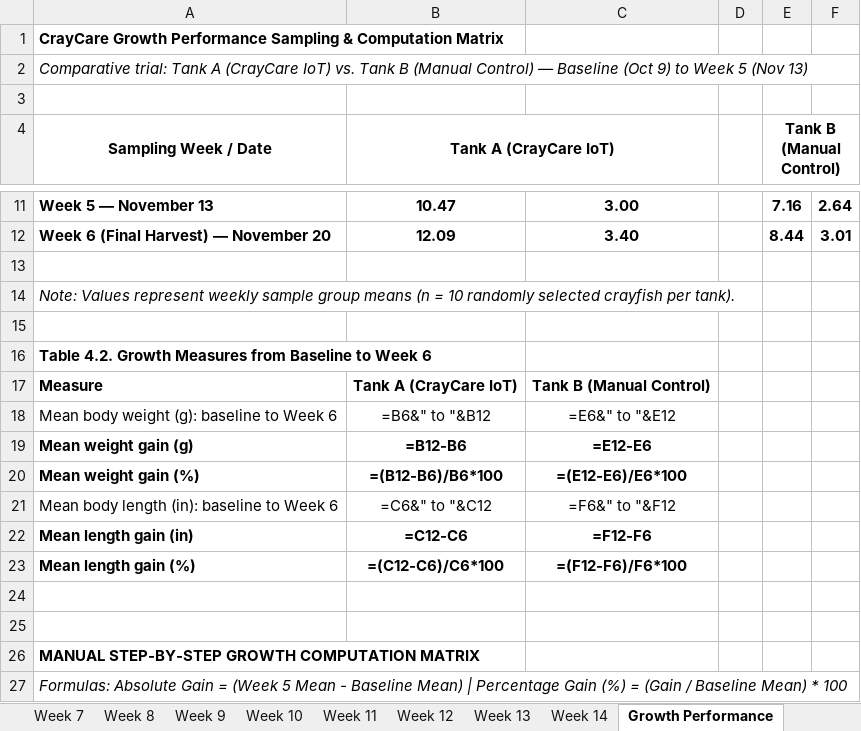
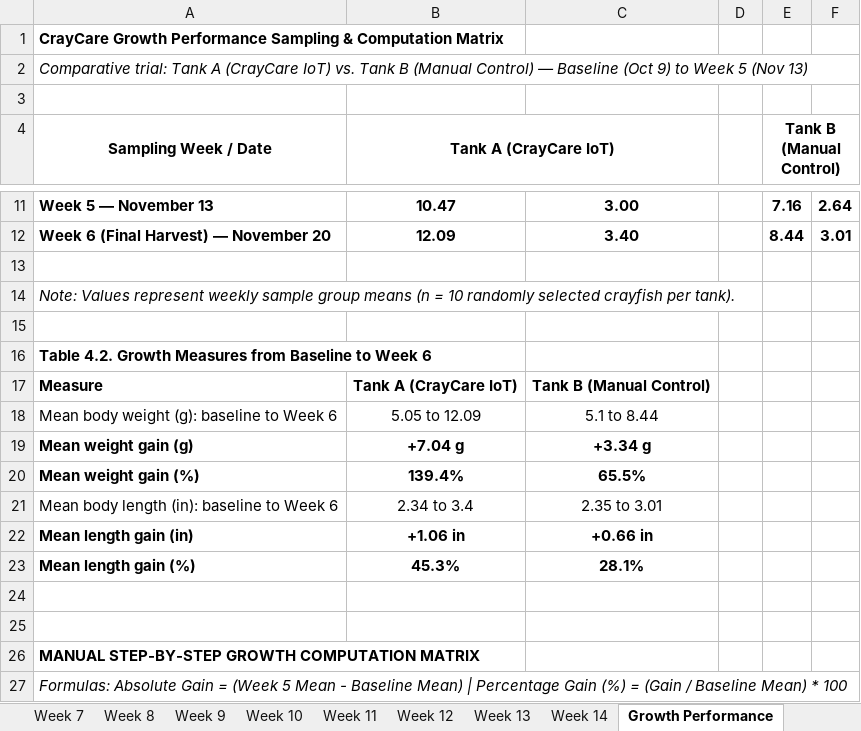
Before and after one commit to justinemontante/CrayCare, an Excel workbook: deliverables/Deliverables/CrayCare_Sampling_Data_Updated.xlsx, sheet Growth Performance, drawn as a sheet; only a part is shown, gaps mark what is left out; values as stored, in another font and other column widths than the file's, no borders; formulas without a stored value are shown as written; the diff covers the shown part only; the diff names each change by its address in the sheet, - before the commit and + after, or states it on an @@ line.

```diff
--- a/deliverables/Deliverables/CrayCare_Sampling_Data_Updated.xlsx (sheet Growth Performance)
+++ b/deliverables/Deliverables/CrayCare_Sampling_Data_Updated.xlsx (sheet Growth Performance)
-B18 (Tank A (CrayCare IoT)): =B6&" to "&B12
+B18 (Tank A (CrayCare IoT)): 5.05 to 12.09
-C18: =E6&" to "&E12
+C18: 5.1 to 8.44
-B19 (Tank A (CrayCare IoT)): =B12-B6
+B19 (Tank A (CrayCare IoT)): +7.04 g
-C19: =E12-E6
+C19: +3.34 g
-B20 (Tank A (CrayCare IoT)): =(B12-B6)/B6*100
+B20 (Tank A (CrayCare IoT)): 139.4%
-C20: =(E12-E6)/E6*100
+C20: 65.5%
-B21 (Tank A (CrayCare IoT)): =C6&" to "&C12
+B21 (Tank A (CrayCare IoT)): 2.34 to 3.4
-C21: =F6&" to "&F12
+C21: 2.35 to 3.01
-B22 (Tank A (CrayCare IoT)): =C12-C6
+B22 (Tank A (CrayCare IoT)): +1.06 in
-C22: =F12-F6
+C22: +0.66 in
-B23 (Tank A (CrayCare IoT)): =(C12-C6)/C6*100
+B23 (Tank A (CrayCare IoT)): 45.3%
-C23: =(F12-F6)/F6*100
+C23: 28.1%
```
Also changed, not shown: 8 edited cells elsewhere in this sheet, sheet Week 8, sheet Overview, sheet Week 9, sheet Week 12, sheet Week 11, sheet Week 10, 9 more sheets, other sheet tabs, charts or pictures, 2 other files.
